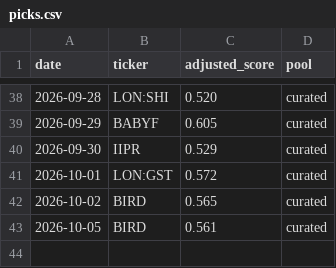
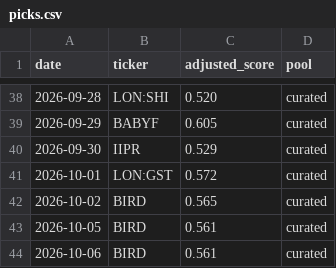
Before and after one commit to cbaduboateng/nicol-calcium-score, a CSV file: portfolio/picks.csv, drawn as a sheet; only a part is shown, gaps mark what is left out; the diff names each change by its address in the sheet, - before the commit and + after, or states it on an @@ line.

```diff
--- a/portfolio/picks.csv
+++ b/portfolio/picks.csv
+row 44: 2026-10-06 | BIRD | 0.561 | curated
```
